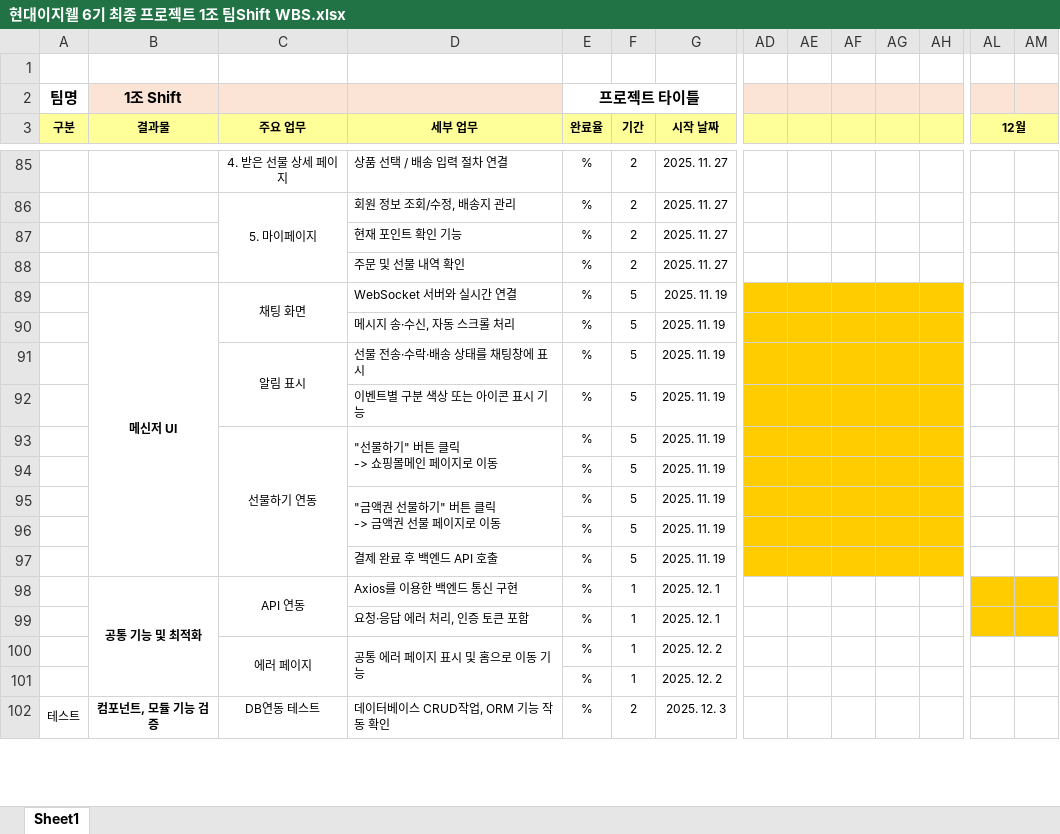
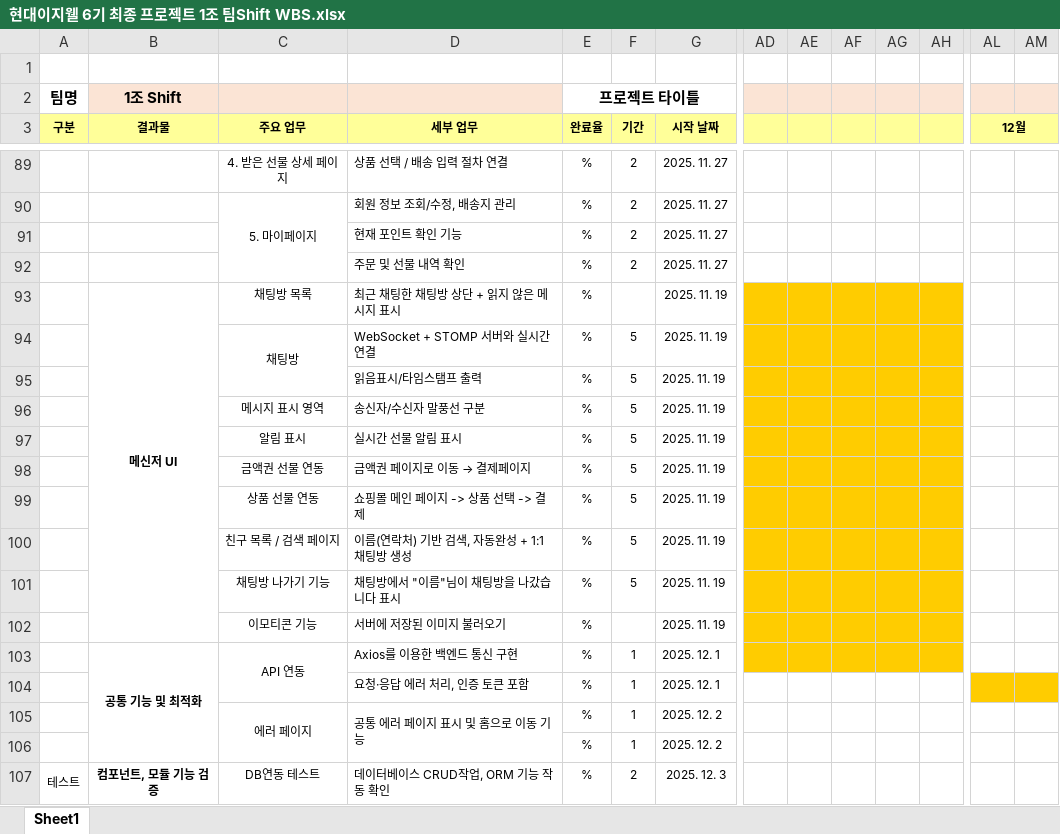
Before and after one commit to Shift-hyundaiezwel-6th-team-pj/Shift-Documentation, an Excel workbook: WBS/현대이지웰 6기 최종 프로젝트 1조 팀Shift WBS.xlsx, sheet Sheet1, drawn as a sheet; only a part is shown, gaps mark what is left out; values as stored, in another font and other column widths than the file's, no borders; charts and pictures not drawn; removed rows and columns are numbered as before the commit, all else as after; rows hold the shown columns only; ↵ is a line break in a cell; the diff covers the shown part only; the diff names each change by its address in the sheet, - before the commit and + after, or states it on an @@ line.

```diff
--- a/WBS/현대이지웰 6기 최종 프로젝트 1조 팀Shift WBS.xlsx (sheet Sheet1)
+++ b/WBS/현대이지웰 6기 최종 프로젝트 1조 팀Shift WBS.xlsx (sheet Sheet1)
+row 93:  | 메신저 UI | 채팅방 목록 | 최근 채팅한 채팅방 상단 + 읽지 않은 메시지 표시 | % |  | 2025. 11. 19
-B94 (결과물): 메신저 UI
+B94 (결과물): (empty)
-B89:B97 merged
-C94 (주요 업무): 채팅 화면
+C94 (주요 업무): 채팅방
-D94 (세부 업무): WebSocket 서버와 실시간 연결
+D94 (세부 업무): WebSocket + STOMP 서버와 실시간 연결
-D95 (세부 업무): 메시지 송·수신, 자동 스크롤 처리
+D95 (세부 업무): 읽음표시/타임스탬프 출력
-C96 (주요 업무): 알림 표시
+C96 (주요 업무): 메시지 표시 영역
-C91:C92 merged
-D96 (세부 업무): 선물 전송·수락·배송 상태를 채팅창에 표시
+D96 (세부 업무): 송신자/수신자 말풍선 구분
-C97 (주요 업무): (empty)
+C97 (주요 업무): 알림 표시
-D97 (세부 업무): 이벤트별 구분 색상 또는 아이콘 표시 기능
+D97 (세부 업무): 실시간 선물 알림 표시
-C98 (주요 업무): 선물하기 연동
+C98 (주요 업무): 금액권 선물 연동
-C93:C97 merged
@@ D98 (세부 업무): "선물하기" 버튼 클릭 ↵ -> 쇼핑몰메인 페이지로 이동 → 금액권 페이지로 이동 → 결제페이지 @@
-D93:D94 merged
-C99 (주요 업무): (empty)
+C99 (주요 업무): 상품 선물 연동
-D99 (세부 업무): (empty)
+D99 (세부 업무): 쇼핑몰 메인 페이지 -> 상품 선택 -> 결제
-C100 (주요 업무): (empty)
+C100 (주요 업무): 친구 목록 / 검색 페이지
-D100 (세부 업무): "금액권 선물하기" 버튼 클릭 ↵ -> 금액권 선물 페이지로 이동
+D100 (세부 업무): 이름(연락처) 기반 검색, 자동완성 + 1:1 채팅방 생성
-D95:D96 merged
-C101 (주요 업무): (empty)
+C101 (주요 업무): 채팅방 나가기 기능
-D101 (세부 업무): (empty)
+D101 (세부 업무): 채팅방에서 "이름"님이 채팅방을 나갔습니다 표시
-C102 (주요 업무): (empty)
+C102 (주요 업무): 이모티콘 기능
-D102 (세부 업무): 결제 완료 후 백엔드 API 호출
+D102 (세부 업무): 서버에 저장된 이미지 불러오기
-F102 (기간): 5
+F102 (기간): (empty)
-AD103:AH103 fill: none
+AD103:AH103 fill: #FFCC00
-AL103:AM103 fill: #FFCC00
+AL103:AM103 fill: none
```
Also changed, not shown: 9 added rows, 5 removed rows, 52 edited cells, cell formats and merged cells elsewhere in this sheet.
